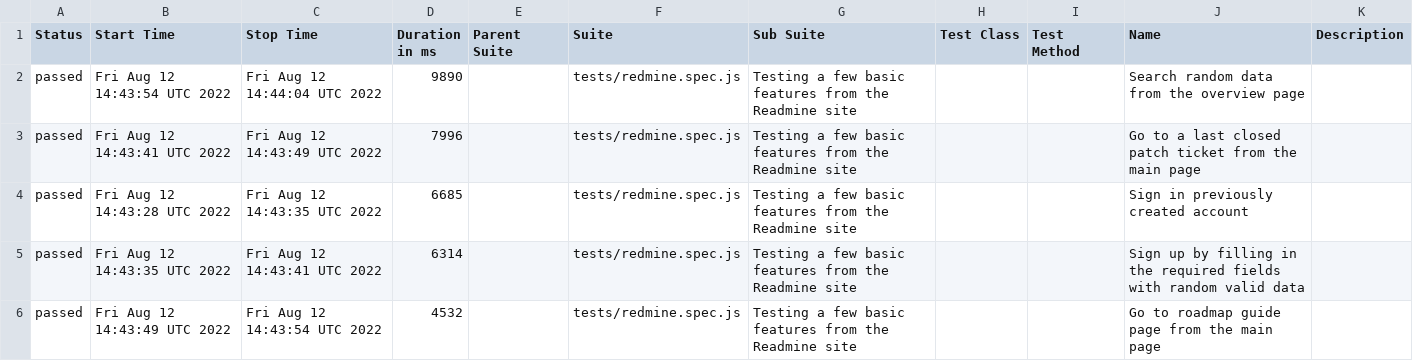
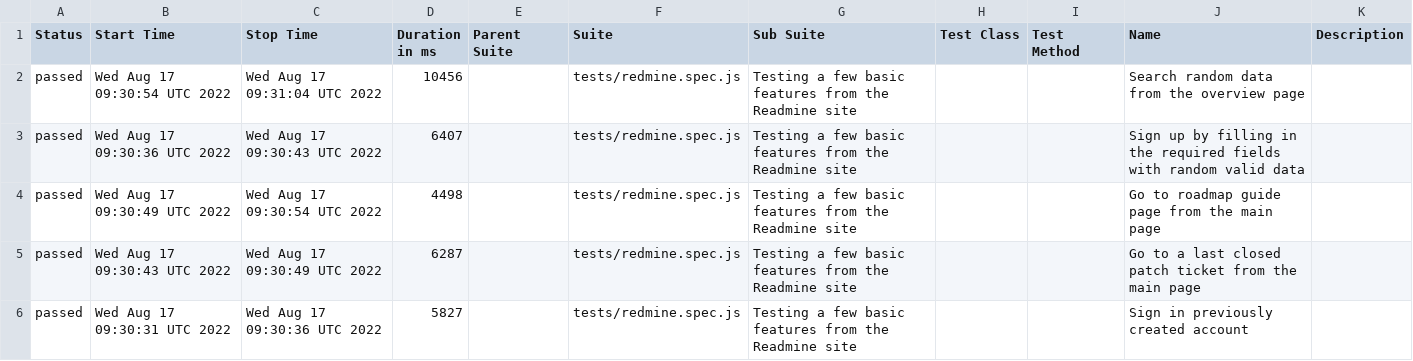
Before and after one commit to pokeyrover/redmine_playrwight_allure, a CSV file: docs/data/suites.csv, drawn as a sheet.

Commit message:
Deploying to gh-pages from @ pokeyrover/redmine_playrwight_allure@5724bc4b2a58d4eb2a4f8b3814f3999c0fc58e1f 🚀

```diff
--- a/docs/data/suites.csv
+++ b/docs/data/suites.csv
@@ -1,6 +1,6 @@
 "Status","Start Time","Stop Time","Duration in ms","Parent Suite","Suite","Sub Suite","Test Class","Test Method","Name","Description"
-"passed","Fri Aug 12 14:43:54 UTC 2022","Fri Aug 12 14:44:04 UTC 2022","9890","","tests/redmine.spec.js","Testing a few basic features from the Readmine site","","","Search random data from the overview page",""
-"passed","Fri Aug 12 14:43:41 UTC 2022","Fri Aug 12 14:43:49 UTC 2022","7996","","tests/redmine.spec.js","Testing a few basic features from the Readmine site","","","Go to a last closed patch ticket from the main page",""
-"passed","Fri Aug 12 14:43:28 UTC 2022","Fri Aug 12 14:43:35 UTC 2022","6685","","tests/redmine.spec.js","Testing a few basic features from the Readmine site","","","Sign in previously created account",""
-"passed","Fri Aug 12 14:43:35 UTC 2022","Fri Aug 12 14:43:41 UTC 2022","6314","","tests/redmine.spec.js","Testing a few basic features from the Readmine site","","","Sign up by filling in the required fields with random valid data",""
-"passed","Fri Aug 12 14:43:49 UTC 2022","Fri Aug 12 14:43:54 UTC 2022","4532","","tests/redmine.spec.js","Testing a few basic features from the Readmine site","","","Go to roadmap guide page from the main page",""
+"passed","Wed Aug 17 09:30:54 UTC 2022","Wed Aug 17 09:31:04 UTC 2022","10456","","tests/redmine.spec.js","Testing a few basic features from the Readmine site","","","Search random data from the overview page",""
+"passed","Wed Aug 17 09:30:36 UTC 2022","Wed Aug 17 09:30:43 UTC 2022","6407","","tests/redmine.spec.js","Testing a few basic features from the Readmine site","","","Sign up by filling in the required fields with random valid data",""
+"passed","Wed Aug 17 09:30:49 UTC 2022","Wed Aug 17 09:30:54 UTC 2022","4498","","tests/redmine.spec.js","Testing a few basic features from the Readmine site","","","Go to roadmap guide page from the main page",""
+"passed","Wed Aug 17 09:30:43 UTC 2022","Wed Aug 17 09:30:49 UTC 2022","6287","","tests/redmine.spec.js","Testing a few basic features from the Readmine site","","","Go to a last closed patch ticket from the main page",""
+"passed","Wed Aug 17 09:30:31 UTC 2022","Wed Aug 17 09:30:36 UTC 2022","5827","","tests/redmine.spec.js","Testing a few basic features from the Readmine site","","","Sign in previously created account",""
```
Also changed, not shown: 23 other files.
